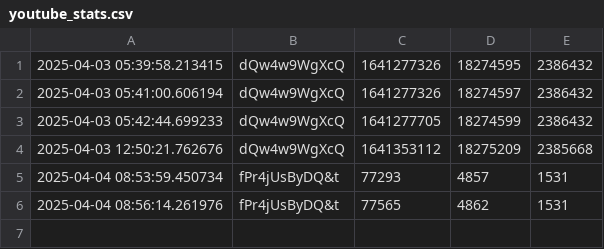
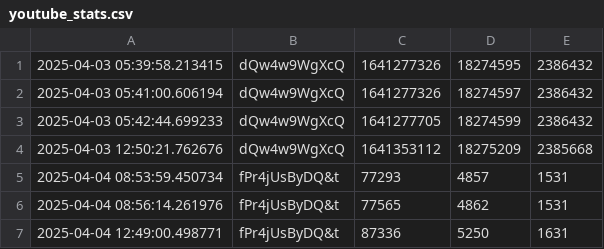
Before and after one commit to Zeno0/you_Tube_API, a CSV file: youtube_stats.csv, drawn as a sheet; the diff names each change by its address in the sheet, - before the commit and + after, or states it on an @@ line.

```diff
--- a/youtube_stats.csv
+++ b/youtube_stats.csv
+row 7: 2025-04-04 12:49:00.498771 | fPr4jUsByDQ&t | 87336 | 5250 | 1631
```
